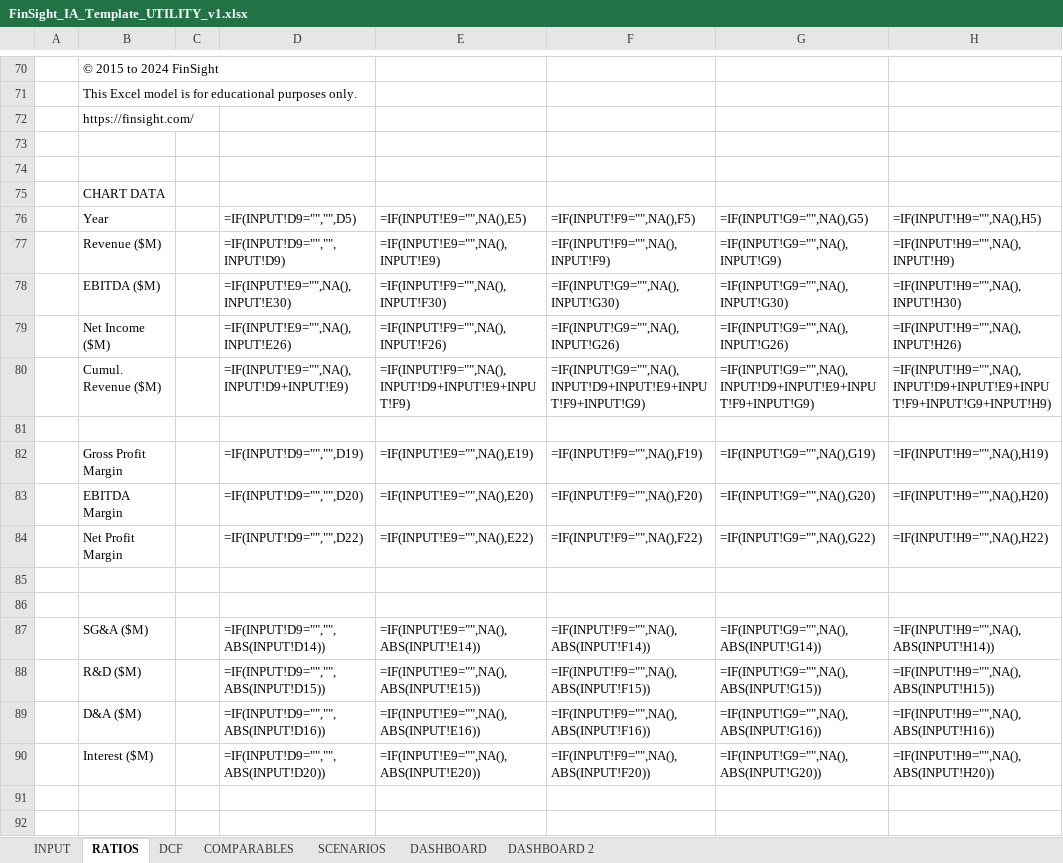
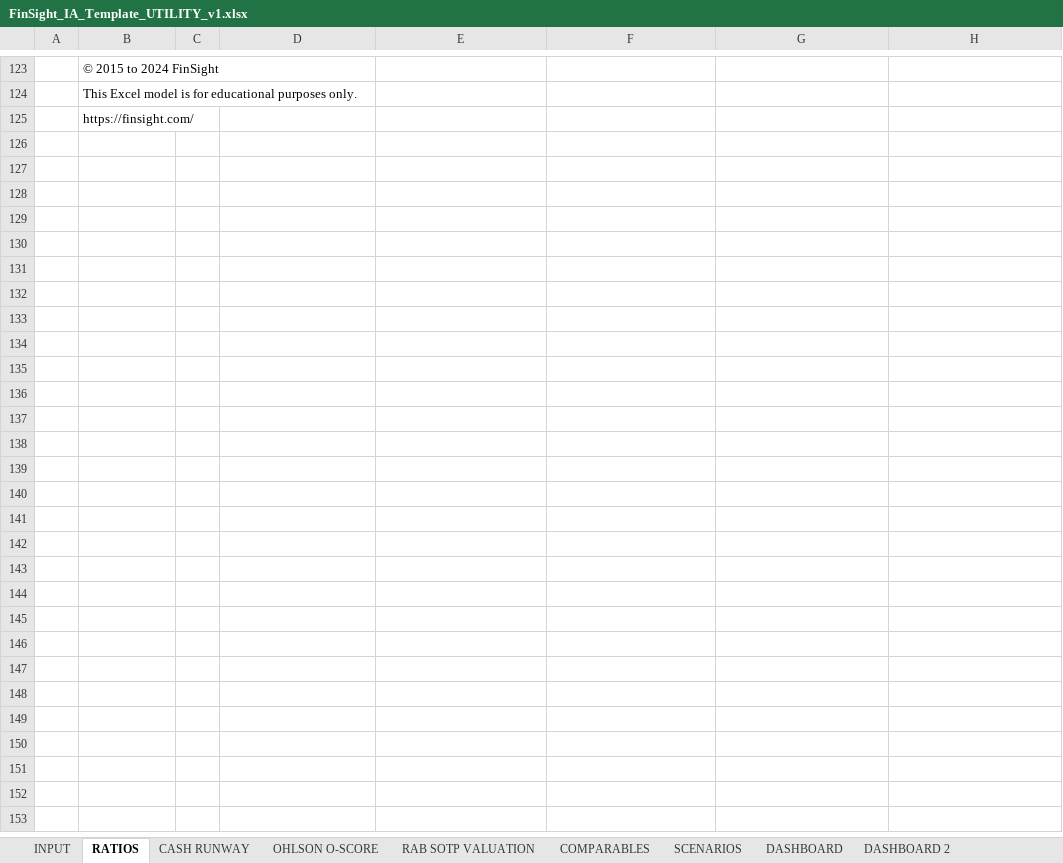
Before and after one commit to baptistejeh07-art/finsight-ia, an Excel workbook: assets/FinSight_IA_Template_UTILITY_v1.xlsx, sheet RATIOS, drawn as a sheet; only a part is shown, gaps mark what is left out; values as stored, in another font and other column widths than the file's, no cell formats; formulas without a stored value are shown as written; charts and pictures not drawn; removed rows and columns are numbered as before the commit, all else as after; the diff covers the shown part only; the diff names each change by its address in the sheet, - before the commit and + after, or states it on an @@ line.

```diff
--- a/assets/FinSight_IA_Template_UTILITY_v1.xlsx (sheet RATIOS)
+++ b/assets/FinSight_IA_Template_UTILITY_v1.xlsx (sheet RATIOS)
-sheet tab: DCF
+sheet tab: CASH RUNWAY
+sheet tab: OHLSON O-SCORE
+sheet tab: RAB SOTP VALUATION
-row 73: (empty)
-row 74: (empty)
-row 75:  | CHART DATA
-row 76:  | Year |  | =IF(INPUT!D9="","",D5) | =IF(INPUT!E9="",NA(),E5) | =IF(INPUT!F9="",NA(),F5) | =IF(INPUT!G9="",NA(),G5) | =IF(INPUT!H9="",NA(),H5)
-row 77:  | Revenue ($M) |  | =IF(INPUT!D9="","",INPUT!D9) | =IF(INPUT!E9="",NA(),INPUT!E9) | =IF(INPUT!F9="",NA(),INPUT!F9) | =IF(INPUT!G9="",NA(),INPUT!G9) | =IF(INPUT!H9="",NA(),INPUT!H9)
-row 78:  | EBITDA ($M) |  | =IF(INPUT!E9="",NA(),INPUT!E30) | =IF(INPUT!F9="",NA(),INPUT!F30) | =IF(INPUT!G9="",NA(),INPUT!G30) | =IF(INPUT!G9="",NA(),INPUT!G30) | =IF(INPUT!H9="",NA(),INPUT!H30)
-row 79:  | Net Income ($M) |  | =IF(INPUT!E9="",NA(),INPUT!E26) | =IF(INPUT!F9="",NA(),INPUT!F26) | =IF(INPUT!G9="",NA(),INPUT!G26) | =IF(INPUT!G9="",NA(),INPUT!G26) | =IF(INPUT!H9="",NA(),INPUT!H26)
-row 80:  | Cumul. Revenue ($M) |  | =IF(INPUT!E9="",NA(),INPUT!D9+INPUT!E9) | =IF(INPUT!F9="",NA(),INPUT!D9+INPUT!E9+INPUT!F9) | =IF(INPUT!G9="",NA(),INPUT!D9+INPUT!E9+INPUT!F9+INPUT!G9) | =IF(INPUT!G9="",NA(),INPUT!D9+INPUT!E9+INPUT!F9+INPUT!G9) | =IF(INPUT!H9="",NA(),INPUT!D9+INPUT!E9+INPUT!F9+INPUT!G9+INPUT!H9)
-row 81: (empty)
-row 82:  | Gross Profit Margin |  | =IF(INPUT!D9="","",D19) | =IF(INPUT!E9="",NA(),E19) | =IF(INPUT!F9="",NA(),F19) | =IF(INPUT!G9="",NA(),G19) | =IF(INPUT!H9="",NA(),H19)
-row 83:  | EBITDA Margin |  | =IF(INPUT!D9="","",D20) | =IF(INPUT!E9="",NA(),E20) | =IF(INPUT!F9="",NA(),F20) | =IF(INPUT!G9="",NA(),G20) | =IF(INPUT!H9="",NA(),H20)
-row 84:  | Net Profit Margin |  | =IF(INPUT!D9="","",D22) | =IF(INPUT!E9="",NA(),E22) | =IF(INPUT!F9="",NA(),F22) | =IF(INPUT!G9="",NA(),G22) | =IF(INPUT!H9="",NA(),H22)
-row 85: (empty)
-row 86: (empty)
-row 87:  | SG&A ($M) |  | =IF(INPUT!D9="","",ABS(INPUT!D14)) | =IF(INPUT!E9="",NA(),ABS(INPUT!E14)) | =IF(INPUT!F9="",NA(),ABS(INPUT!F14)) | =IF(INPUT!G9="",NA(),ABS(INPUT!G14)) | =IF(INPUT!H9="",NA(),ABS(INPUT!H14))
-row 88:  | R&D ($M) |  | =IF(INPUT!D9="","",ABS(INPUT!D15)) | =IF(INPUT!E9="",NA(),ABS(INPUT!E15)) | =IF(INPUT!F9="",NA(),ABS(INPUT!F15)) | =IF(INPUT!G9="",NA(),ABS(INPUT!G15)) | =IF(INPUT!H9="",NA(),ABS(INPUT!H15))
-row 89:  | D&A ($M) |  | =IF(INPUT!D9="","",ABS(INPUT!D16)) | =IF(INPUT!E9="",NA(),ABS(INPUT!E16)) | =IF(INPUT!F9="",NA(),ABS(INPUT!F16)) | =IF(INPUT!G9="",NA(),ABS(INPUT!G16)) | =IF(INPUT!H9="",NA(),ABS(INPUT!H16))
-row 90:  | Interest ($M) |  | =IF(INPUT!D9="","",ABS(INPUT!D20)) | =IF(INPUT!E9="",NA(),ABS(INPUT!E20)) | =IF(INPUT!F9="",NA(),ABS(INPUT!F20)) | =IF(INPUT!G9="",NA(),ABS(INPUT!G20)) | =IF(INPUT!H9="",NA(),ABS(INPUT!H20))
-row 91: (empty)
-row 92: (empty)
```
Also changed, not shown: 81 added rows, 48 removed rows, 2 moved rows and 44 edited cells elsewhere in this sheet, sheet INPUT, sheet CASH RUNWAY, sheet DASHBOARD, sheet SCENARIOS, sheet COMPARABLES, sheet DASHBOARD 2, cell formats, formulas that keep their value, charts or pictures, 2 other files.
